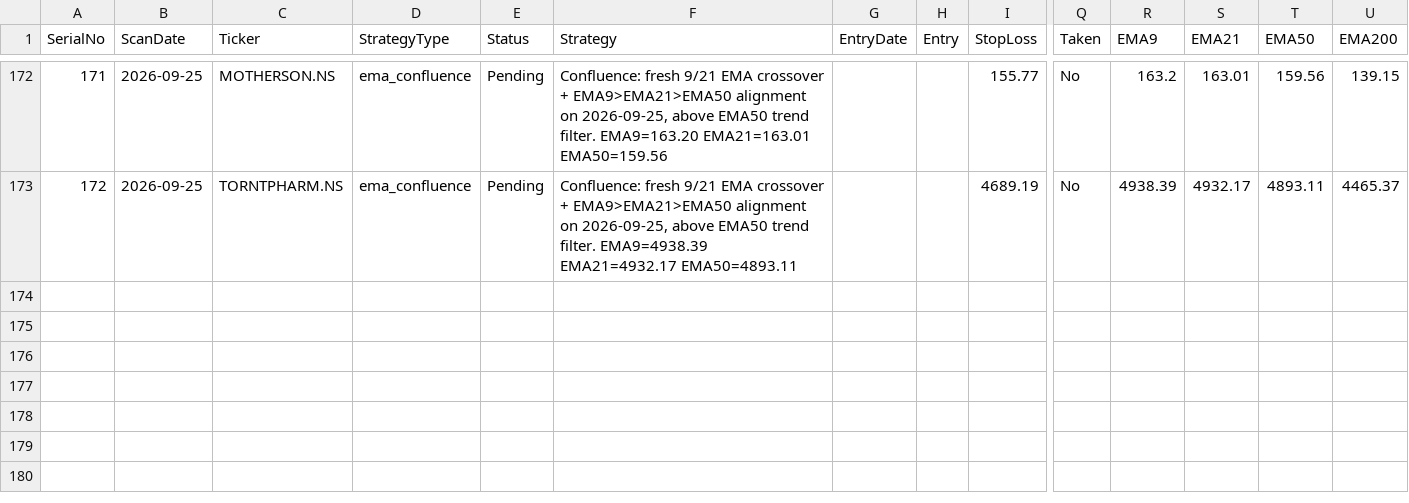
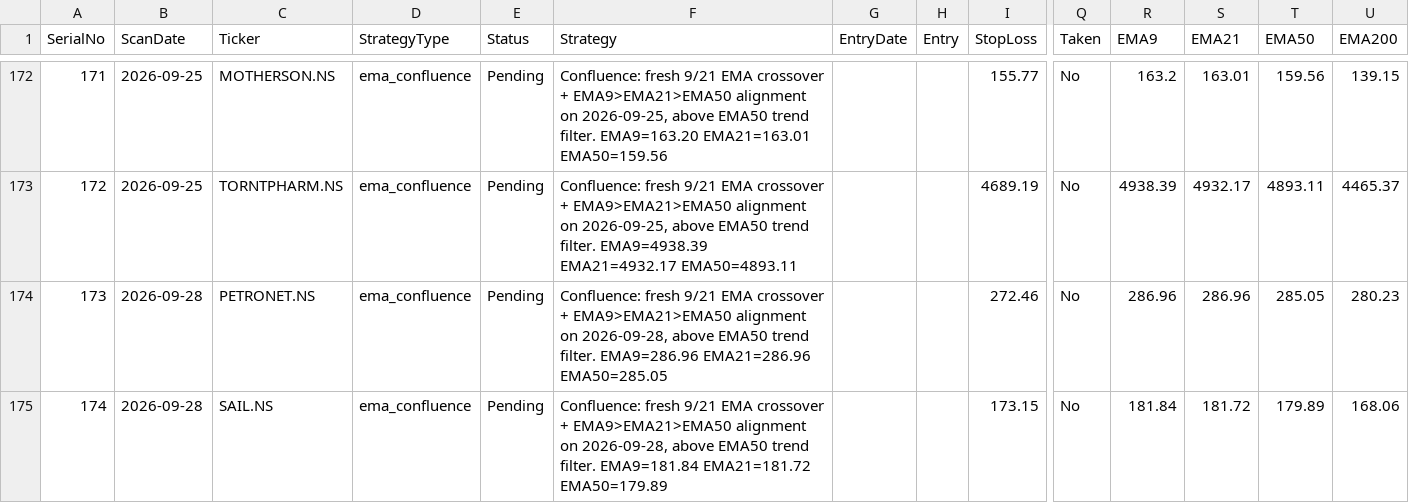
Before and after one commit to Jinish2023/ema_swing, a CSV file: results.csv, drawn as a sheet; only a part is shown, gaps mark what is left out; rows hold the shown columns only; the diff names each change by its address in the sheet, - before the commit and + after, or states it on an @@ line.

Commit message:
Update results.csv (scan)

```diff
--- a/results.csv
+++ b/results.csv
+row 174: 173 | 2026-09-28 | PETRONET.NS | ema_confluence | Pending | Confluence: fresh 9/21 EMA crossover + EMA9>EMA21>EMA50 alignment on 2026-09-28, above EMA50 trend filter. EMA9=286.96 EMA21=286.96 EMA50=285.05 |  |  | 272.46 | No | 286.96 | 286.96 | 285.05 | 280.23
+row 175: 174 | 2026-09-28 | SAIL.NS | ema_confluence | Pending | Confluence: fresh 9/21 EMA crossover + EMA9>EMA21>EMA50 alignment on 2026-09-28, above EMA50 trend filter. EMA9=181.84 EMA21=181.72 EMA50=179.89 |  |  | 173.15 | No | 181.84 | 181.72 | 179.89 | 168.06
```
